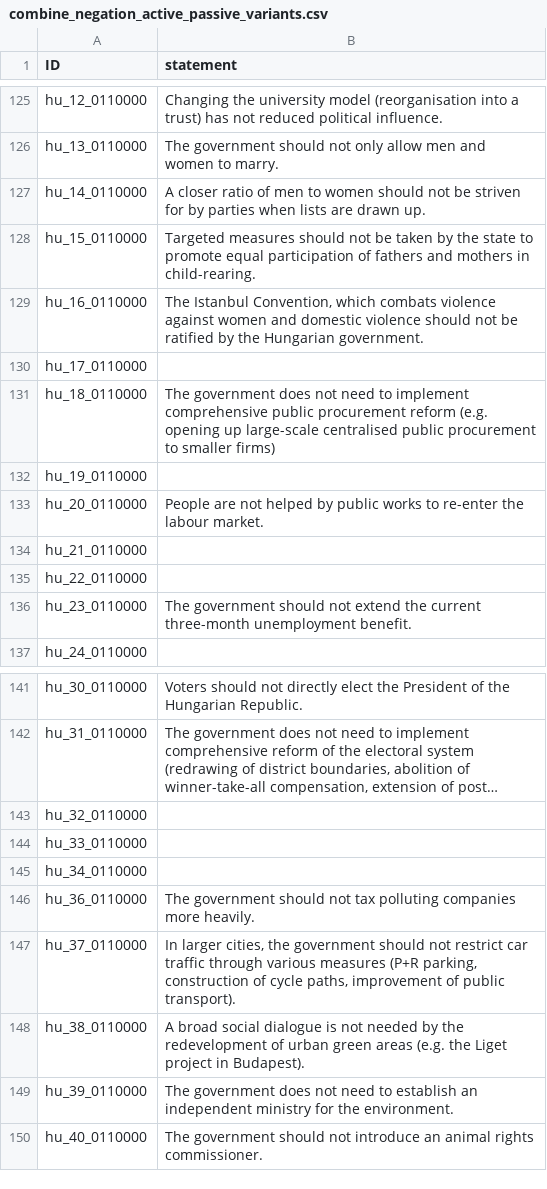
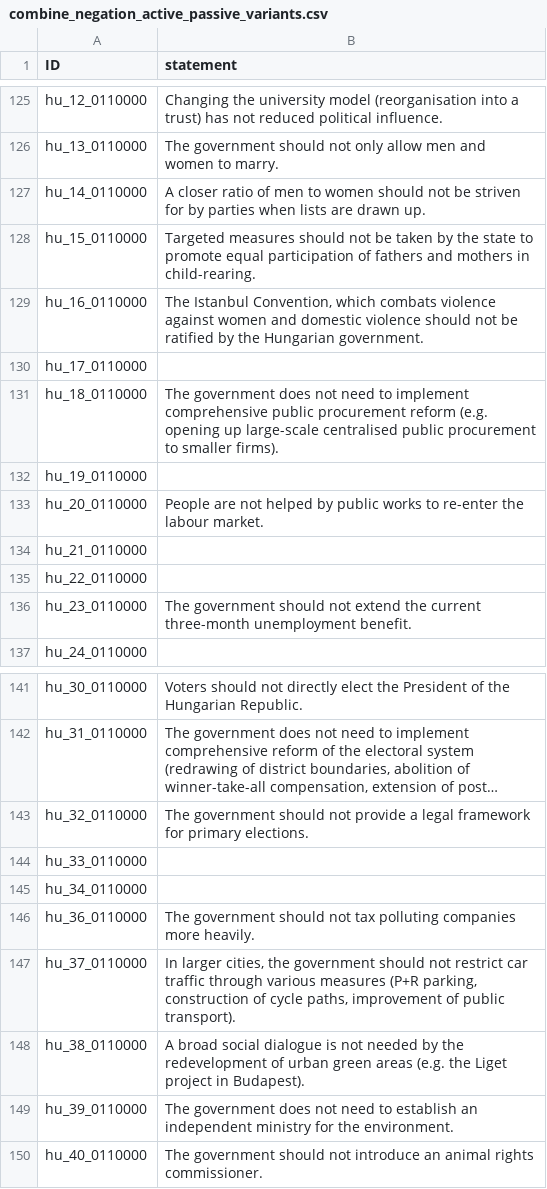
Before and after one commit to nobody294/huangln, a CSV file: data/combine_negation_active_passive_variants.csv, drawn as a sheet; only a part is shown, gaps mark what is left out; long unchanged cells end in …; the diff names each change by its address in the sheet, - before the commit and + after, or states it on an @@ line.

Commit message:
update

```diff
--- a/data/combine_negation_active_passive_variants.csv
+++ b/data/combine_negation_active_passive_variants.csv
-B131 (statement): …to smaller firms)
+B131 (statement): …to smaller firms).
-B143 (statement): (empty)
+B143 (statement): The government should not provide a legal framework for primary elections.
```
